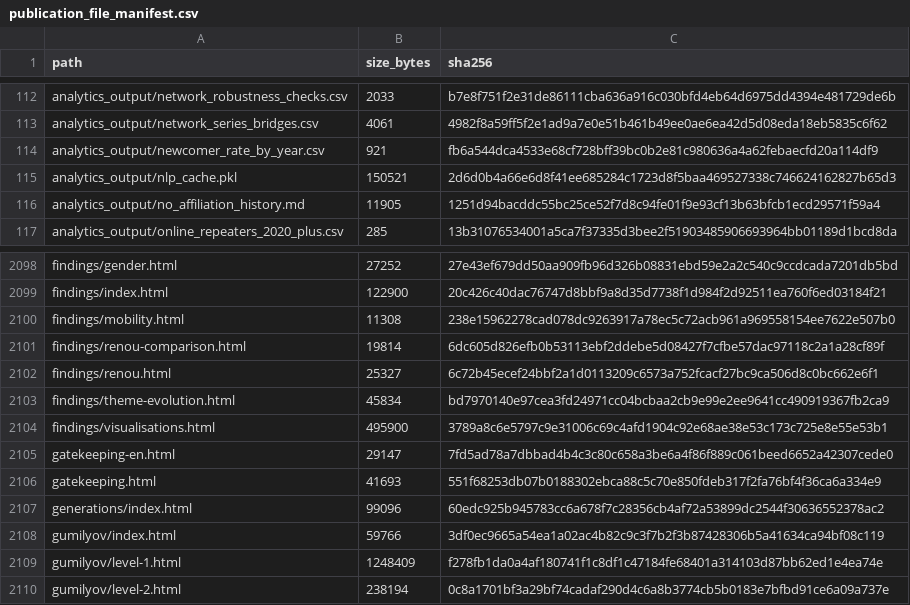
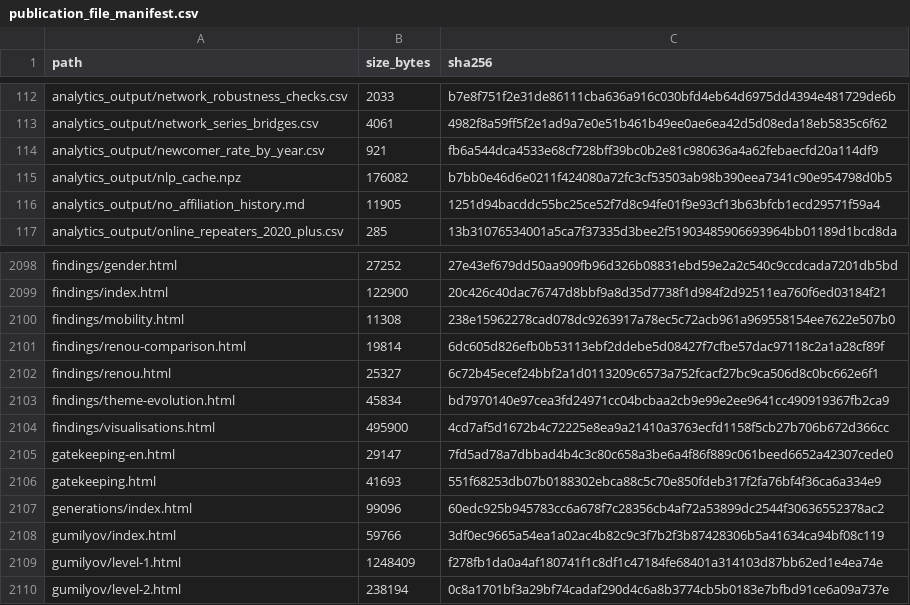
Before and after one commit to gasyoun/IndologyScholars, a CSV file: analytics_output/publication_file_manifest.csv, drawn as a sheet; only a part is shown, gaps mark what is left out.

```diff
--- a/analytics_output/publication_file_manifest.csv
+++ b/analytics_output/publication_file_manifest.csv
@@ -114,3 +114,3 @@ analytics_output/network_series_bridges.csv,4061,4982f8a59ff5f2e1ad9a7e0e51b461b
 analytics_output/newcomer_rate_by_year.csv,921,fb6a544dca4533e68cf728bff39bc0b2e81c980636a4a62febaecfd20a114df9
-analytics_output/nlp_cache.pkl,150521,2d6d0b4a66e6d8f41ee685284c1723d8f5baa469527338c746624162827b65d3
+analytics_output/nlp_cache.npz,176082,b7bb0e46d6e0211f424080a72fc3cf53503ab98b390eea7341c90e954798d0b5
 analytics_output/no_affiliation_history.md,11905,1251d94bacddc55bc25ce52f7d8c94fe01f9e93cf13b63bfcb1ecd29571f59a4
@@ -2103,3 +2103,3 @@ findings/renou.html,25327,6c72b45ecef24bbf2a1d0113209c6573a752fcacf27bc9ca506d8c
 findings/theme-evolution.html,45834,bd7970140e97cea3fd24971cc04bcbaa2cb9e99e2ee9641cc490919367fb2ca9
-findings/visualisations.html,495900,3789a8c6e5797c9e31006c69c4afd1904c92e68ae38e53c173c725e8e55e53b1
+findings/visualisations.html,495900,4cd7af5d1672b4c72225e8ea9a21410a3763ecfd1158f5cb27b706b672d366cc
 gatekeeping-en.html,29147,7fd5ad78a7dbbad4b4c3c80c658a3be6a4f86f889c061beed6652a42307cede0
```
Also changed, not shown: 3 other files.
